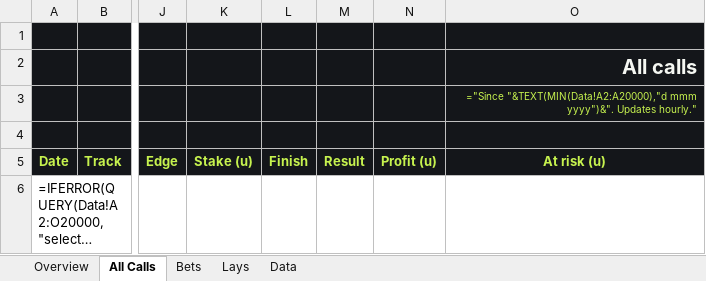
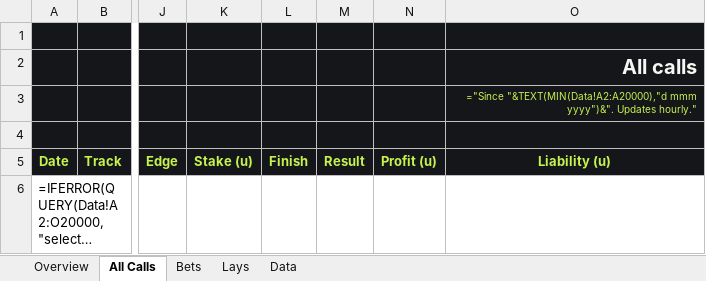
Before and after one commit to zoonmattau/theoverlay, an Excel workbook: marketing/results/Overlay results (live).xlsx, sheet All Calls, drawn as a sheet; only a part is shown, gaps mark what is left out; long unchanged cells end in …; values as stored, in another font and other column widths than the file's, no borders; formulas without a stored value are shown as written; charts and pictures and conditional formats not drawn; the diff names each change by its address in the sheet, - before the commit and + after, or states it on an @@ line.

```diff
--- a/marketing/results/Overlay results (live).xlsx (sheet All Calls)
+++ b/marketing/results/Overlay results (live).xlsx (sheet All Calls)
-O5: At risk (u)
+O5: Liability (u)
```
Also changed, not shown: sheet Overview, sheet Bets, sheet Lays, 9 other files.
